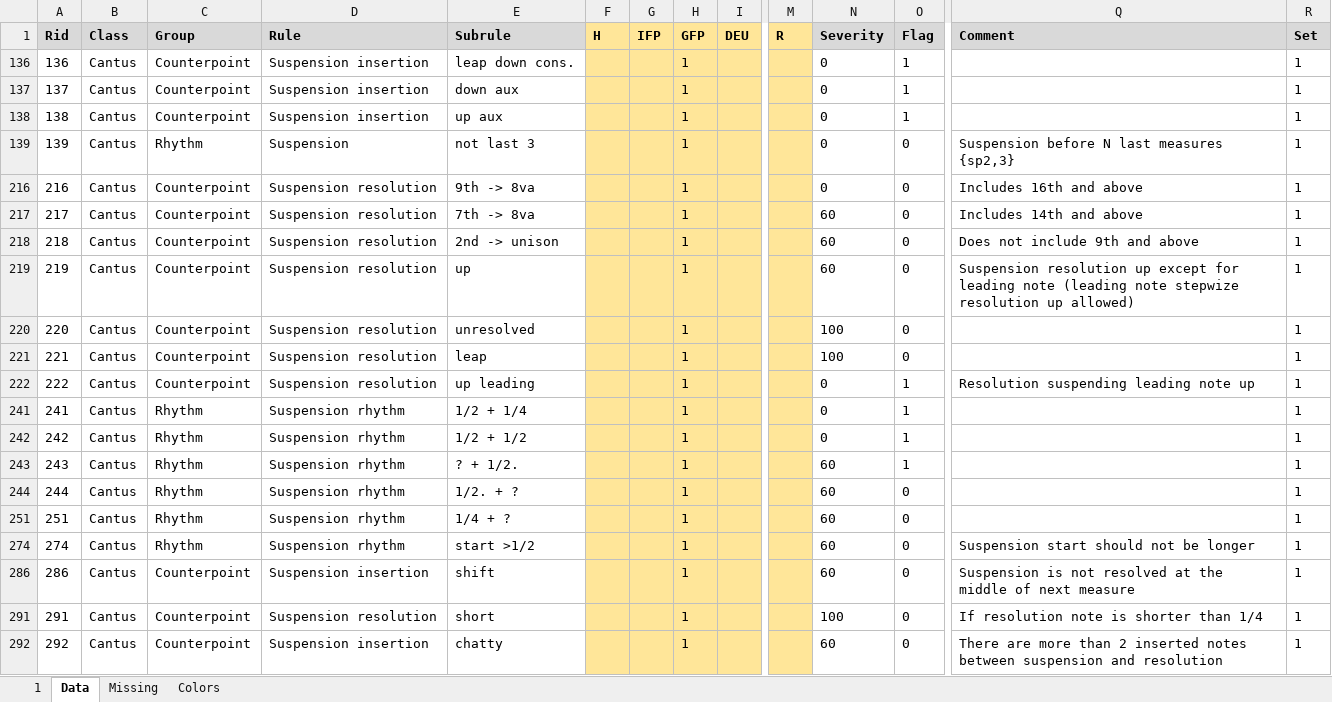
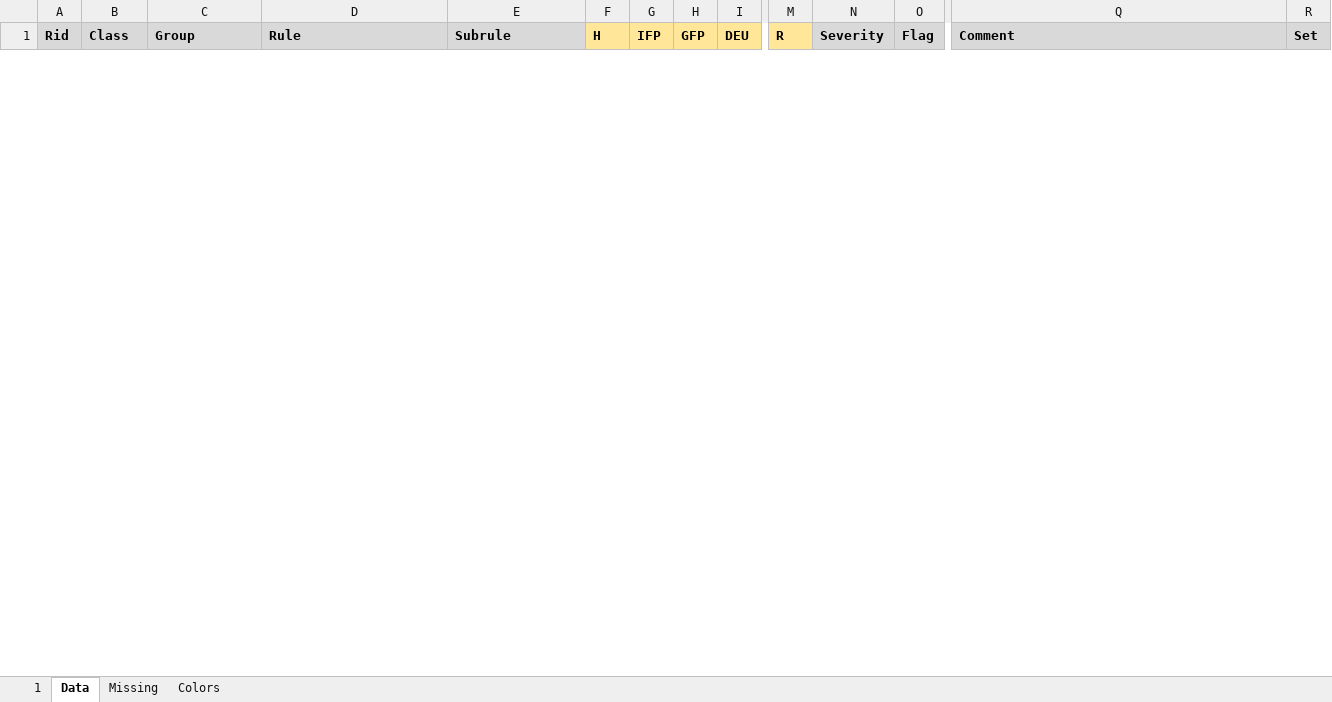
Before and after one commit to rualark/MGen, an Excel workbook: MGen/configs/rules/rules.xlsm, sheet Data, drawn as a sheet; only a part is shown, gaps mark what is left out; values as stored, in another font and other column widths than the file's, no borders; charts and pictures not drawn; removed rows and columns are numbered as before the commit, all else as after; rows hold the shown columns only; the diff covers the shown part only; the diff names each change by its address in the sheet, - before the commit and + after, or states it on an @@ line.

```diff
--- a/MGen/configs/rules/rules.xlsm (sheet Data)
+++ b/MGen/configs/rules/rules.xlsm (sheet Data)
-row 136: 136 | Cantus | Counterpoint | Suspension insertion | leap down cons. |  |  | 1 |  |  | 0 | 1 |  | 1
-row 137: 137 | Cantus | Counterpoint | Suspension insertion | down aux |  |  | 1 |  |  | 0 | 1 |  | 1
-row 138: 138 | Cantus | Counterpoint | Suspension insertion | up aux |  |  | 1 |  |  | 0 | 1 |  | 1
-row 139: 139 | Cantus | Rhythm | Suspension | not last 3 |  |  | 1 |  |  | 0 | 0 | Suspension before N last measures {sp2,3} | 1
-row 216: 216 | Cantus | Counterpoint | Suspension resolution | 9th -> 8va |  |  | 1 |  |  | 0 | 0 | Includes 16th and above | 1
-row 217: 217 | Cantus | Counterpoint | Suspension resolution | 7th -> 8va |  |  | 1 |  |  | 60 | 0 | Includes 14th and above | 1
-row 218: 218 | Cantus | Counterpoint | Suspension resolution | 2nd -> unison |  |  | 1 |  |  | 60 | 0 | Does not include 9th and above | 1
-row 219: 219 | Cantus | Counterpoint | Suspension resolution | up |  |  | 1 |  |  | 60 | 0 | Suspension resolution up except for leading note (leading note stepwize resolution up allowed) | 1
-row 220: 220 | Cantus | Counterpoint | Suspension resolution | unresolved |  |  | 1 |  |  | 100 | 0 |  | 1
-row 221: 221 | Cantus | Counterpoint | Suspension resolution | leap |  |  | 1 |  |  | 100 | 0 |  | 1
-row 222: 222 | Cantus | Counterpoint | Suspension resolution | up leading |  |  | 1 |  |  | 0 | 1 | Resolution suspending leading note up | 1
-row 241: 241 | Cantus | Rhythm | Suspension rhythm | 1/2 + 1/4 |  |  | 1 |  |  | 0 | 1 |  | 1
-row 242: 242 | Cantus | Rhythm | Suspension rhythm | 1/2 + 1/2 |  |  | 1 |  |  | 0 | 1 |  | 1
-row 243: 243 | Cantus | Rhythm | Suspension rhythm | ? + 1/2. |  |  | 1 |  |  | 60 | 1 |  | 1
-row 244: 244 | Cantus | Rhythm | Suspension rhythm | 1/2. + ? |  |  | 1 |  |  | 60 | 0 |  | 1
-row 251: 251 | Cantus | Rhythm | Suspension rhythm | 1/4 + ? |  |  | 1 |  |  | 60 | 0 |  | 1
-row 274: 274 | Cantus | Rhythm | Suspension rhythm | start >1/2 |  |  | 1 |  |  | 60 | 0 | Suspension start should not be longer | 1
-row 286: 286 | Cantus | Counterpoint | Suspension insertion | shift |  |  | 1 |  |  | 60 | 0 | Suspension is not resolved at the middle of next measure | 1
-row 291: 291 | Cantus | Counterpoint | Suspension resolution | short |  |  | 1 |  |  | 100 | 0 | If resolution note is shorter than 1/4 | 1
-row 292: 292 | Cantus | Counterpoint | Suspension insertion | chatty |  |  | 1 |  |  | 60 | 0 | There are more than 2 inserted notes between suspension and resolution | 1
```
Also changed, not shown: 24 added rows and 4 removed rows elsewhere in this sheet, 2 other files.
